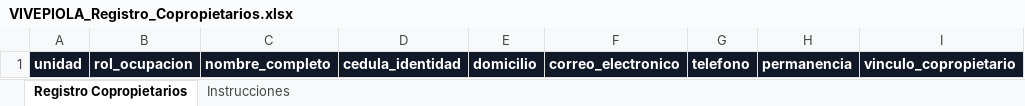
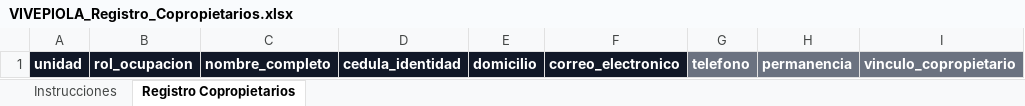
Before and after one commit to situaciones/vivepiola, an Excel workbook: documentacion/VIVEPIOLA_Registro_Copropietarios.xlsx, sheet Registro Copropietarios, drawn as a sheet; values as stored, in another font and other column widths than the file's, no borders; the diff names each change by its address in the sheet, - before the commit and + after, or states it on an @@ line.

```diff
--- a/documentacion/VIVEPIOLA_Registro_Copropietarios.xlsx (sheet Registro Copropietarios)
+++ b/documentacion/VIVEPIOLA_Registro_Copropietarios.xlsx (sheet Registro Copropietarios)
@@ sheet tab order changed: Instrucciones | Registro Copropietarios @@
-G1:I1 fill: #111827
+G1:I1 fill: #6B7280
```
Also changed, not shown: sheet Instrucciones, 2 other files.
